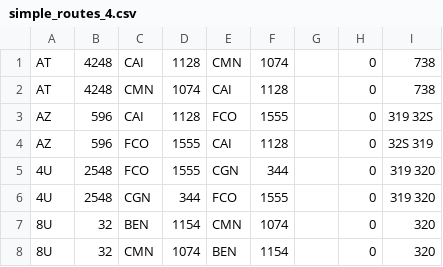
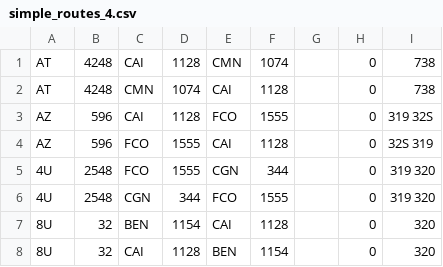
Before and after one commit to 94rain/openFlights, a CSV file: data/simple_routes_4.csv, drawn as a sheet.

```diff
--- a/data/simple_routes_4.csv
+++ b/data/simple_routes_4.csv
@@ -6,3 +6,3 @@ AZ,596,FCO,1555,CAI,1128,,0,32S 319
 4U,2548,CGN,344,FCO,1555,,0,319 320
-8U,32,BEN,1154,CMN,1074,,0,320
-8U,32,CMN,1074,BEN,1154,,0,320
+8U,32,BEN,1154,CAI,1128,,0,320
+8U,32,CAI,1128,BEN,1154,,0,320
```
Also changed, not shown: 9 other files.
